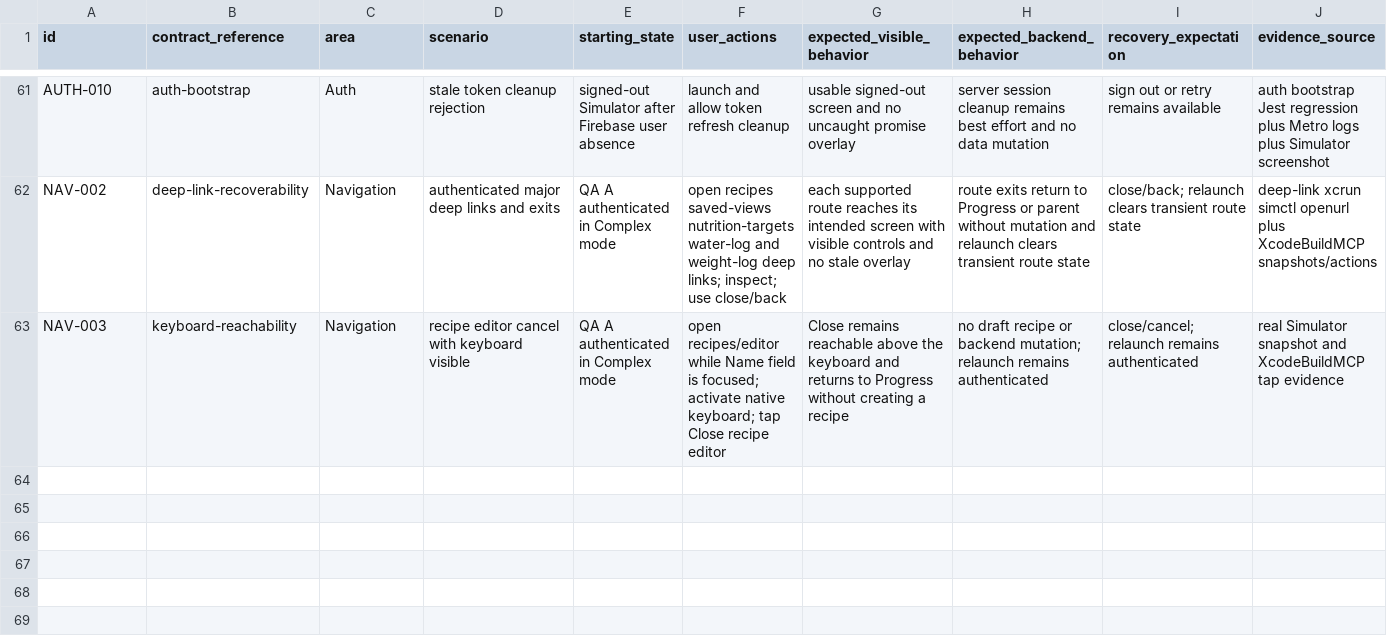
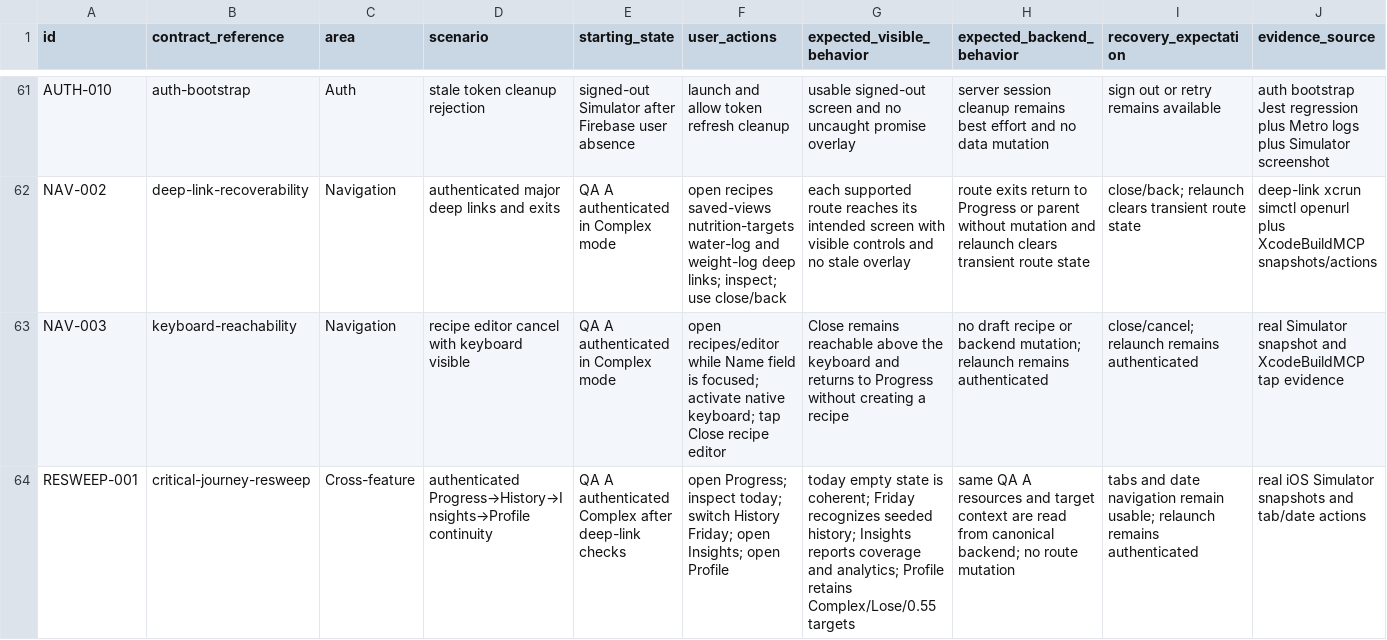
Before and after one commit to joshuaAryy/food-tracker, a CSV file: docs/superpowers/pre-phase-24-regression-matrix.csv, drawn as a sheet; only a part is shown, gaps mark what is left out; rows hold the shown columns only; the diff names each change by its address in the sheet, - before the commit and + after, or states it on an @@ line.

Commit message:
docs: record cross-feature critical resweep

```diff
--- a/docs/superpowers/pre-phase-24-regression-matrix.csv
+++ b/docs/superpowers/pre-phase-24-regression-matrix.csv
+row 64: RESWEEP-001 | critical-journey-resweep | Cross-feature | authenticated Progress→History→Insights→Profile continuity | QA A authenticated Complex after deep-link checks | open Progress; inspect today; switch History Friday; open Insights; open Profile | today empty state is coherent; Friday recognizes seeded history; Insights reports coverage and analytics; Profile retains Complex/Lose/0.55 targets | same QA A resources and target context are read from canonical backend; no route mutation | tabs and date navigation remain usable; relaunch remains authenticated | real iOS Simulator snapshots and tab/date actions
```
Also changed, not shown: 1 other file.
